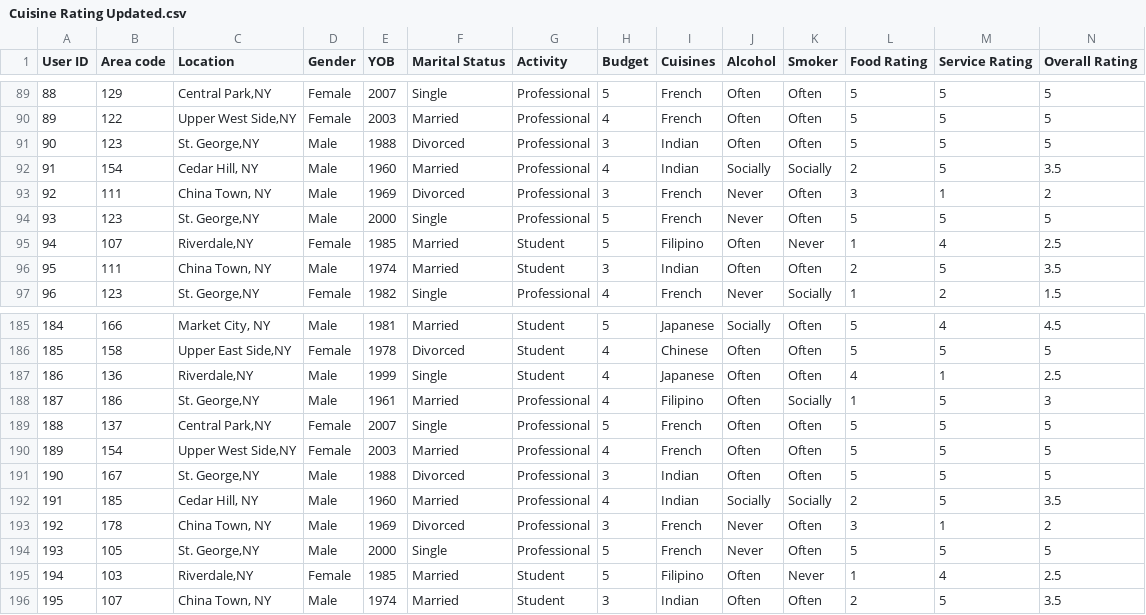
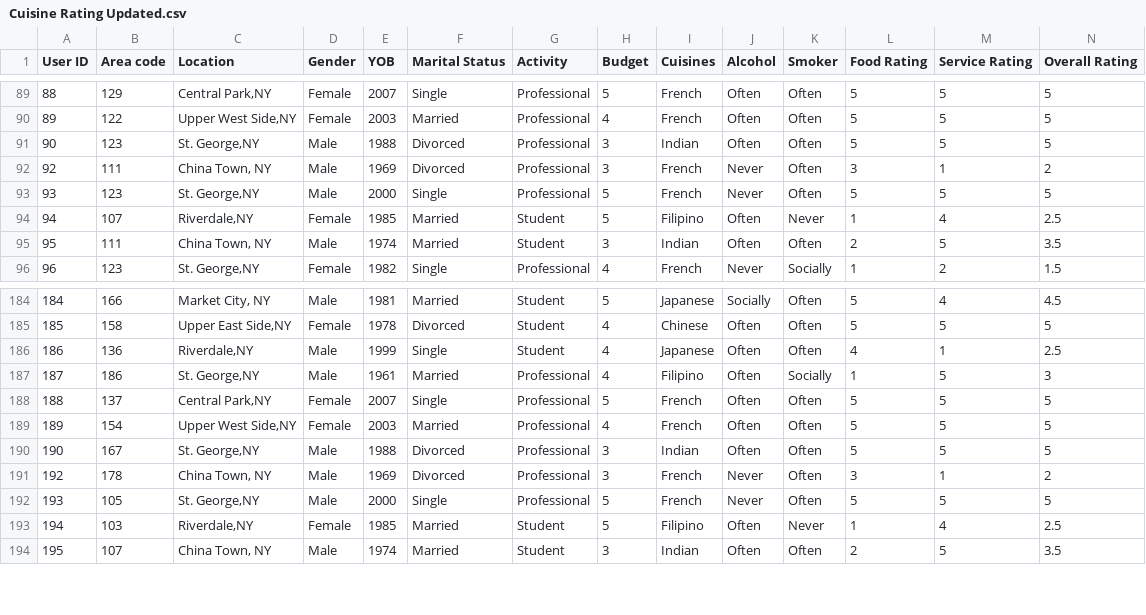
Before and after one commit to sdat0005/FIT3179-A2, a CSV file: Cuisine Rating Updated.csv, drawn as a sheet; only a part is shown, gaps mark what is left out; rows hold the shown columns only; the diff names each change by its address in the sheet, - before the commit and + after, or states it on an @@ line.

Commit message:
Update Cuisine Rating Updated.csv

```diff
--- a/Cuisine Rating Updated.csv
+++ b/Cuisine Rating Updated.csv
-row 92: 91 | 154 | Cedar Hill, NY | Male | 1960 | Married | Professional | 4 | Indian | Socially | Socially | 2 | 5 | 3.5
-row 192: 191 | 185 | Cedar Hill, NY | Male | 1960 | Married | Professional | 4 | Indian | Socially | Socially | 2 | 5 | 3.5
```
